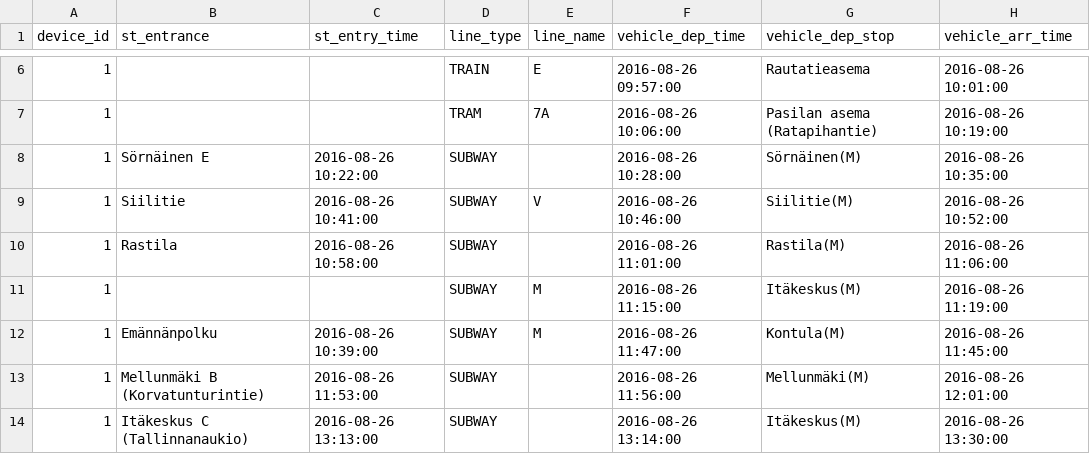
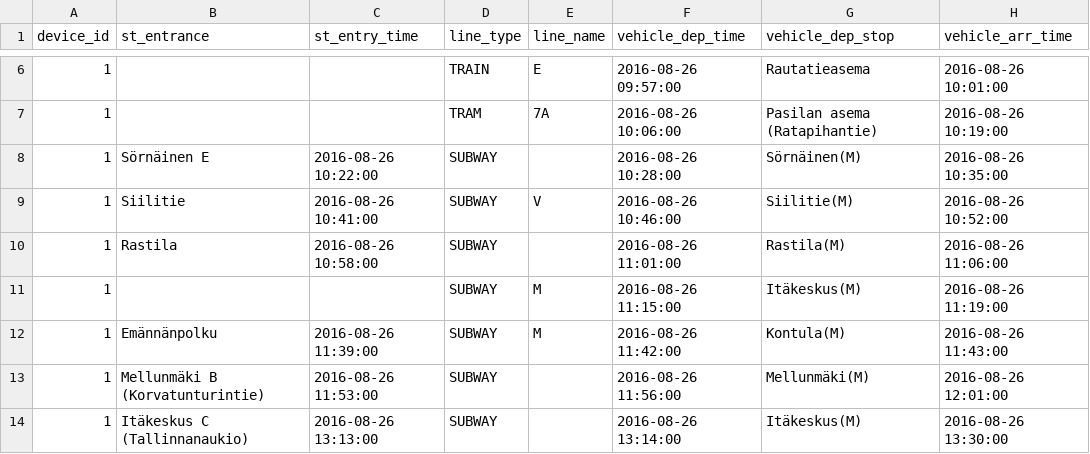
Before and after one commit to aalto-trafficsense/public-transport-dataset, a CSV file: csv/manual_log.csv, drawn as a sheet; only a part is shown, gaps mark what is left out; the diff names each change by its address in the sheet, - before the commit and + after, or states it on an @@ line.

Commit message:
Correction to one trip in manual log.

```diff
--- a/csv/manual_log.csv
+++ b/csv/manual_log.csv
-C12 (st_entry_time): 2016-08-26 10:39:00
+C12 (st_entry_time): 2016-08-26 11:39:00
-F12 (vehicle_dep_time): 2016-08-26 11:47:00
+F12 (vehicle_dep_time): 2016-08-26 11:42:00
-H12 (vehicle_arr_time): 2016-08-26 11:45:00
+H12 (vehicle_arr_time): 2016-08-26 11:43:00
```
